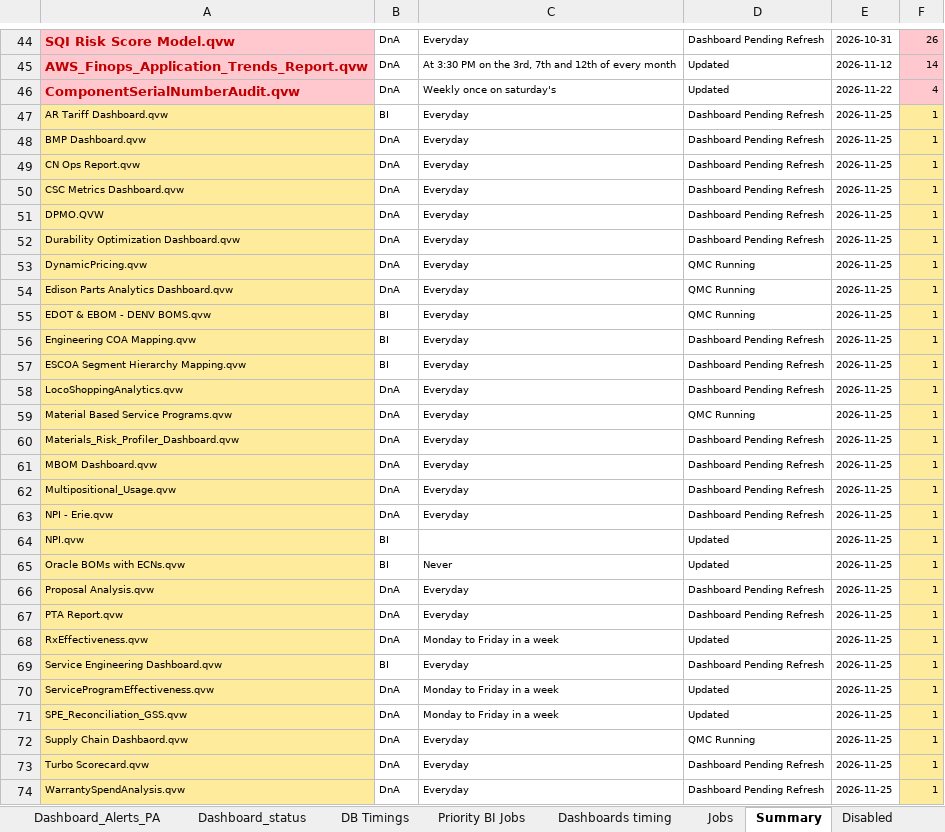
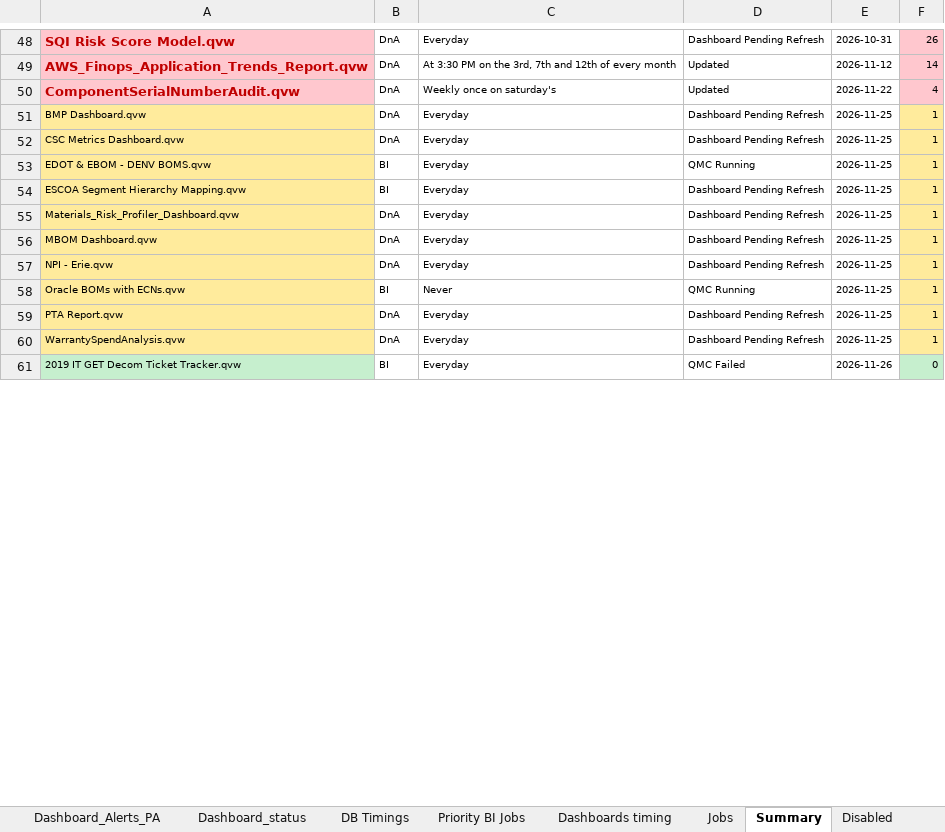
Before and after one commit to warriorcool1213-blip/Wabtec_Qlik_DB-s, an Excel workbook: Expected_sheet.xlsx, sheet Summary, drawn as a sheet; only a part is shown, gaps mark what is left out; the shorter side is filled out with more unchanged rows; values as stored, in another font and other column widths than the file's, no borders; removed rows and columns are numbered as before the commit, all else as after; the diff covers the shown part only; the diff names each change by its address in the sheet, - before the commit and + after, or states it on an @@ line.

Commit message:
Auto refresh dashboard data

```diff
--- a/Expected_sheet.xlsx (sheet Summary)
+++ b/Expected_sheet.xlsx (sheet Summary)
-row 47: AR Tariff Dashboard.qvw | BI | Everyday | Dashboard Pending Refresh | 2026-11-25 | 1
-row 49: CN Ops Report.qvw | DnA | Everyday | Dashboard Pending Refresh | 2026-11-25 | 1
-row 51: DPMO.QVW | DnA | Everyday | Dashboard Pending Refresh | 2026-11-25 | 1
-row 52: Durability Optimization Dashboard.qvw | DnA | Everyday | Dashboard Pending Refresh | 2026-11-25 | 1
-row 53: DynamicPricing.qvw | DnA | Everyday | QMC Running | 2026-11-25 | 1
-row 54: Edison Parts Analytics Dashboard.qvw | DnA | Everyday | QMC Running | 2026-11-25 | 1
-row 56: Engineering COA Mapping.qvw | BI | Everyday | Dashboard Pending Refresh | 2026-11-25 | 1
-row 58: LocoShoppingAnalytics.qvw | DnA | Everyday | Dashboard Pending Refresh | 2026-11-25 | 1
-row 59: Material Based Service Programs.qvw | DnA | Everyday | QMC Running | 2026-11-25 | 1
-row 62: Multipositional_Usage.qvw | DnA | Everyday | Dashboard Pending Refresh | 2026-11-25 | 1
-row 64: NPI.qvw | BI |  | Updated | 2026-11-25 | 1
-D58: Updated
+D58: QMC Running
-row 66: Proposal Analysis.qvw | DnA | Everyday | Dashboard Pending Refresh | 2026-11-25 | 1
-row 68: RxEffectiveness.qvw | DnA | Monday to Friday in a week | Updated | 2026-11-25 | 1
-row 69: Service Engineering Dashboard.qvw | BI | Everyday | Dashboard Pending Refresh | 2026-11-25 | 1
-row 70: ServiceProgramEffectiveness.qvw | DnA | Monday to Friday in a week | Updated | 2026-11-25 | 1
-row 71: SPE_Reconciliation_GSS.qvw | DnA | Monday to Friday in a week | Updated | 2026-11-25 | 1
-row 72: Supply Chain Dashbaord.qvw | DnA | Everyday | QMC Running | 2026-11-25 | 1
-row 73: Turbo Scorecard.qvw | DnA | Everyday | Dashboard Pending Refresh | 2026-11-25 | 1
```
Also changed, not shown: 23 added rows, 1 removed row and 11 edited cells elsewhere in this sheet, sheet Waiting, sheet Jobs, sheet Running, sheet Dashboard_status, sheet Failed, sheet Dashboard_Alerts_PA, 3 more sheets.
